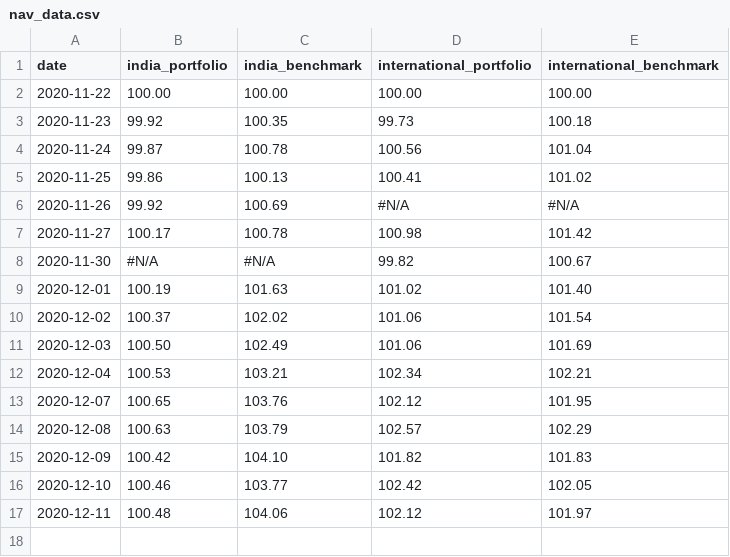
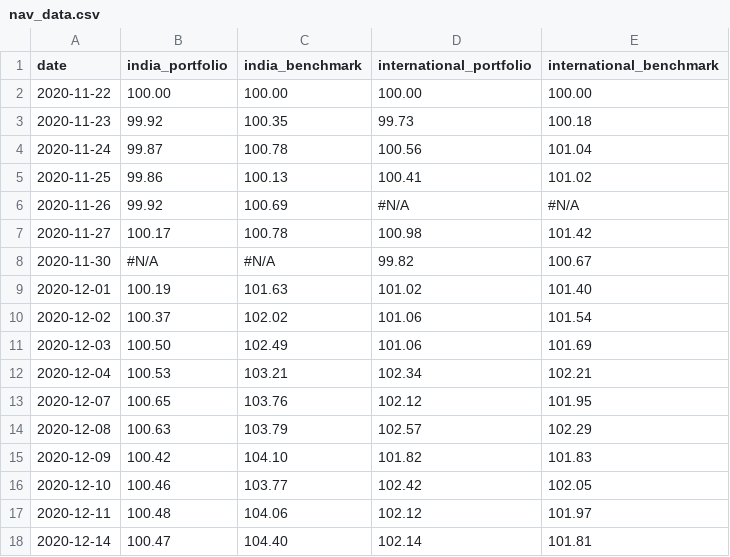
Before and after one commit to rammybt/trading_journal, a CSV file: nav_data.csv, drawn as a sheet; the diff names each change by its address in the sheet, - before the commit and + after, or states it on an @@ line.

Commit message:
Update nav_data.csv

```diff
--- a/nav_data.csv
+++ b/nav_data.csv
+row 18: 2020-12-14 | 100.47 | 104.40 | 102.14 | 101.81
```
